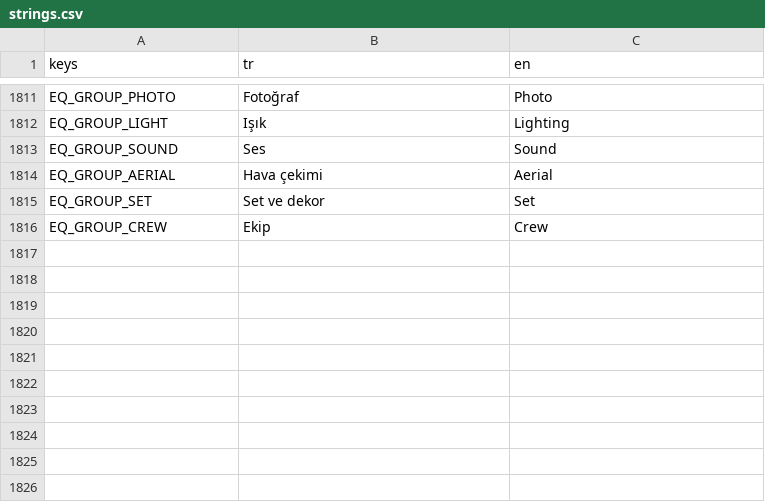
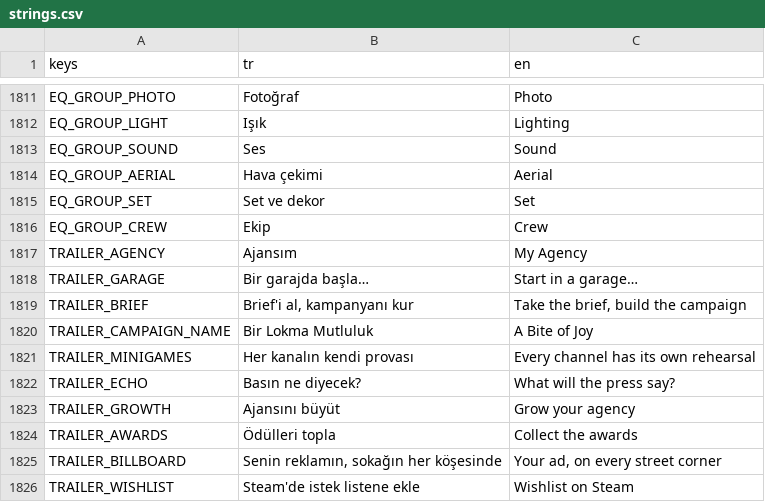
Before and after one commit to onursonmezz/AD_TYCOON, a CSV file: localization/strings.csv, drawn as a sheet; only a part is shown, gaps mark what is left out.

```diff
--- a/localization/strings.csv
+++ b/localization/strings.csv
@@ -1816 +1816,11 @@ EQ_GROUP_SET,Set ve dekor,Set
 EQ_GROUP_CREW,Ekip,Crew
+TRAILER_AGENCY,Ajansım,My Agency
+TRAILER_GARAGE,Bir garajda başla…,Start in a garage…
+TRAILER_BRIEF,"Brief'i al, kampanyanı kur","Take the brief, build the campaign"
+TRAILER_CAMPAIGN_NAME,Bir Lokma Mutluluk,A Bite of Joy
+TRAILER_MINIGAMES,Her kanalın kendi provası,Every channel has its own rehearsal
+TRAILER_ECHO,Basın ne diyecek?,What will the press say?
+TRAILER_GROWTH,Ajansını büyüt,Grow your agency
+TRAILER_AWARDS,Ödülleri topla,Collect the awards
+TRAILER_BILLBOARD,"Senin reklamın, sokağın her köşesinde","Your ad, on every street corner"
+TRAILER_WISHLIST,Steam'de istek listene ekle,Wishlist on Steam
```
Also changed, not shown: 17 other files.
